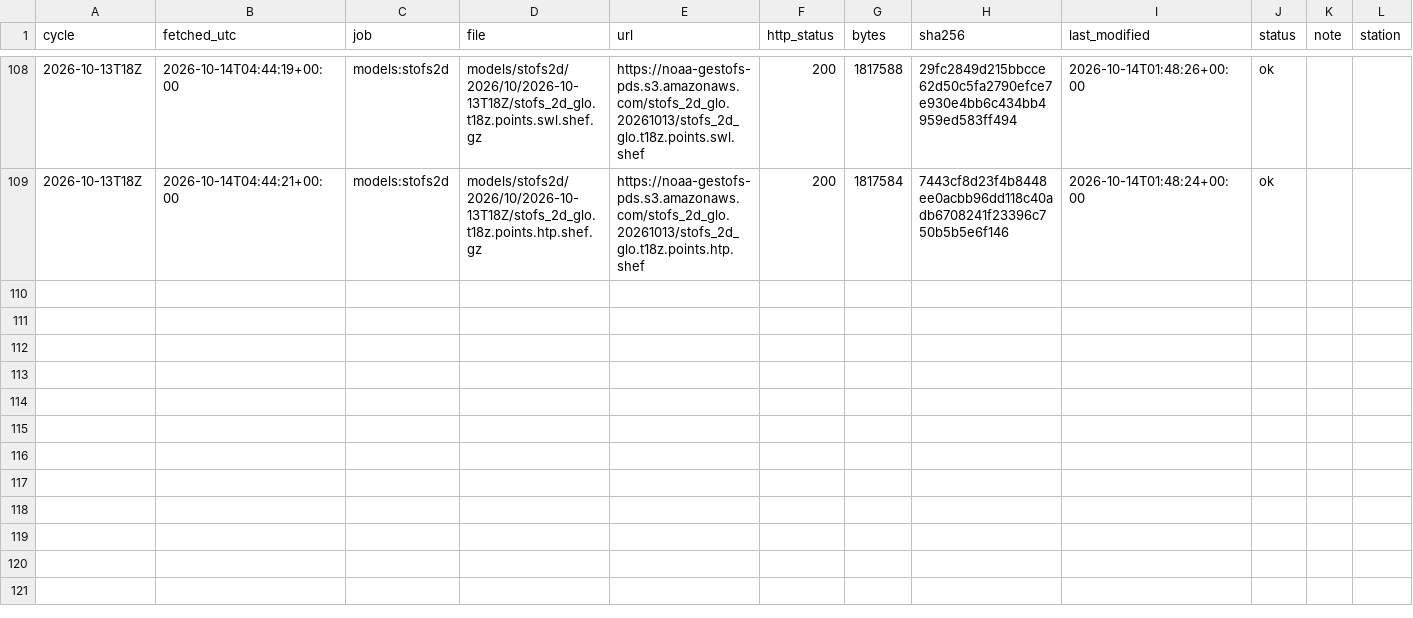
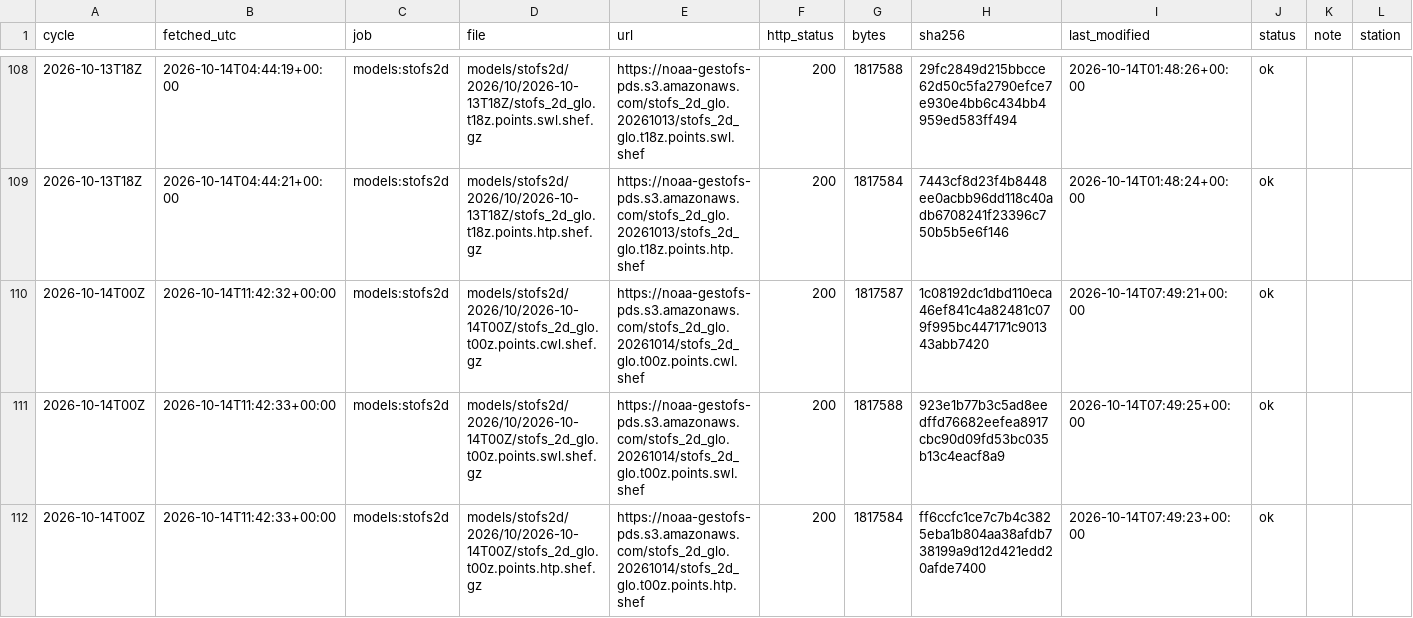
Before and after one commit to DerekLoftis/tidewatch_archive, a CSV file: data/index/models_stofs2d/2026-10.csv, drawn as a sheet; only a part is shown, gaps mark what is left out; rows hold the shown columns only; the diff names each change by its address in the sheet, - before the commit and + after, or states it on an @@ line.

```diff
--- a/data/index/models_stofs2d/2026-10.csv
+++ b/data/index/models_stofs2d/2026-10.csv
+row 110: 2026-10-14T00Z | 2026-10-14T11:42:32+00:00 | models:stofs2d | models/stofs2d/2026/10/2026-10-14T00Z/stofs_2d_glo.t00z.points.cwl.shef.gz | https://noaa-gestofs-pds.s3.amazonaws.com/stofs_2d_glo.20261014/stofs_2d_glo.t00z.points.cwl.shef | 200 | 1817587 | 1c08192dc1dbd110eca46ef841c4a82481c079f995bc447171c901343abb7420 | 2026-10-14T07:49:21+00:00 | ok
+row 111: 2026-10-14T00Z | 2026-10-14T11:42:33+00:00 | models:stofs2d | models/stofs2d/2026/10/2026-10-14T00Z/stofs_2d_glo.t00z.points.swl.shef.gz | https://noaa-gestofs-pds.s3.amazonaws.com/stofs_2d_glo.20261014/stofs_2d_glo.t00z.points.swl.shef | 200 | 1817588 | 923e1b77b3c5ad8eedffd76682eefea8917cbc90d09fd53bc035b13c4eacf8a9 | 2026-10-14T07:49:25+00:00 | ok
+row 112: 2026-10-14T00Z | 2026-10-14T11:42:33+00:00 | models:stofs2d | models/stofs2d/2026/10/2026-10-14T00Z/stofs_2d_glo.t00z.points.htp.shef.gz | https://noaa-gestofs-pds.s3.amazonaws.com/stofs_2d_glo.20261014/stofs_2d_glo.t00z.points.htp.shef | 200 | 1817584 | ff6ccfc1ce7c7b4c3825eba1b804aa38afdb738199a9d12d421edd20afde7400 | 2026-10-14T07:49:23+00:00 | ok
```
Also changed, not shown: data/index/models/2026-10.csv, data/index/models_cbofs/2026-10.csv, 8 other files.
